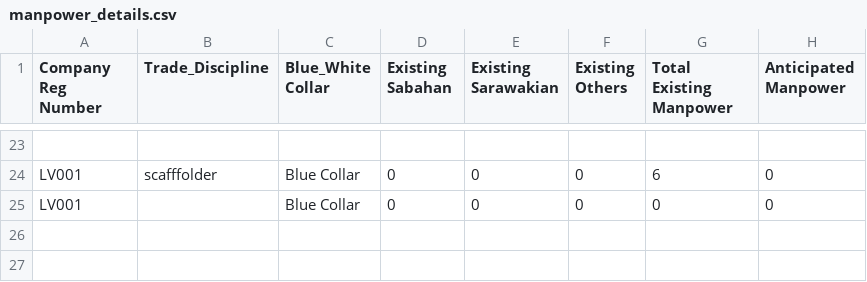
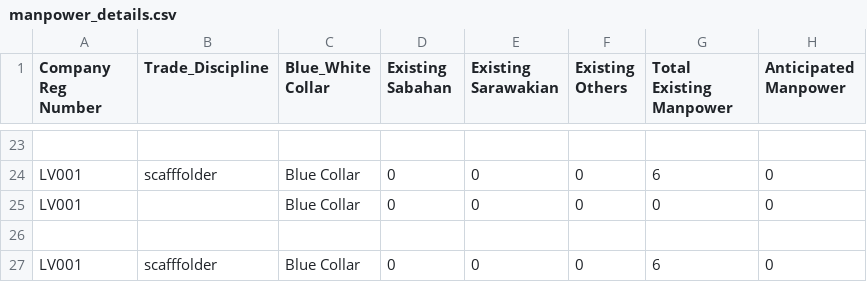
Before and after one commit to booluckgmie/prototype, a CSV file: wfvendor/manpower_details.csv, drawn as a sheet; only a part is shown, gaps mark what is left out; the diff names each change by its address in the sheet, - before the commit and + after, or states it on an @@ line.

Commit message:
Append contractor data

```diff
--- a/wfvendor/manpower_details.csv
+++ b/wfvendor/manpower_details.csv
+row 26: (empty)
+row 27: LV001 | scafffolder | Blue Collar | 0 | 0 | 0 | 6 | 0
```
